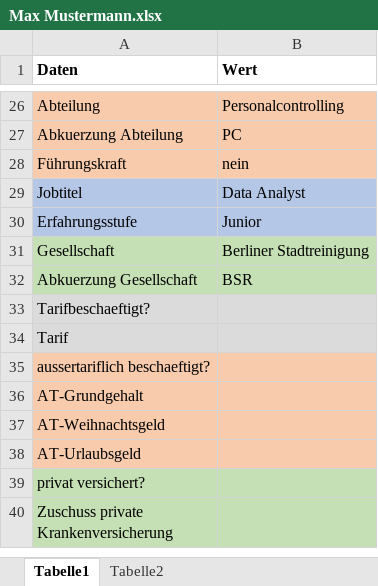
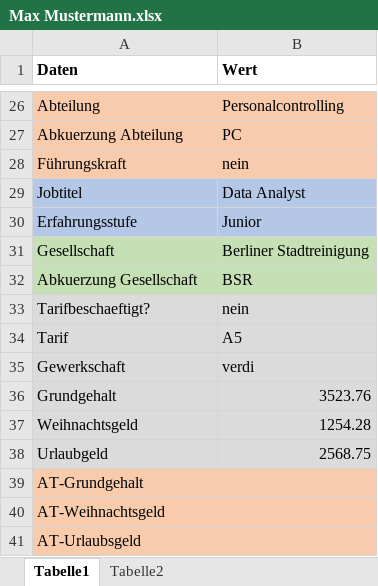
Before and after one commit to FreudenbergMax/Personalstammdatenbank, an Excel workbook: src/main/Mitarbeiterdaten/Max Mustermann.xlsx, sheet Tabelle1, drawn as a sheet; only a part is shown, gaps mark what is left out; the shorter side is filled out with more unchanged rows; values as stored, in another font and other column widths than the file's, no borders; removed rows and columns are numbered as before the commit, all else as after; the diff names each change by its address in the sheet, - before the commit and + after, or states it on an @@ line.

```diff
--- a/src/main/Mitarbeiterdaten/Max Mustermann.xlsx (sheet Tabelle1)
+++ b/src/main/Mitarbeiterdaten/Max Mustermann.xlsx (sheet Tabelle1)
-B33 (Wert): (empty)
+B33 (Wert): nein
-B34 (Wert): (empty)
+B34 (Wert): A5
-row 35: aussertariflich beschaeftigt?
+row 35: Gewerkschaft | verdi
+row 36: Grundgehalt | 3523.76
+row 37: Weihnachtsgeld | 1254.28
+row 38: Urlaubgeld | 2568.75
```
Also changed, not shown: sheet Tabelle2, 7 other files.
